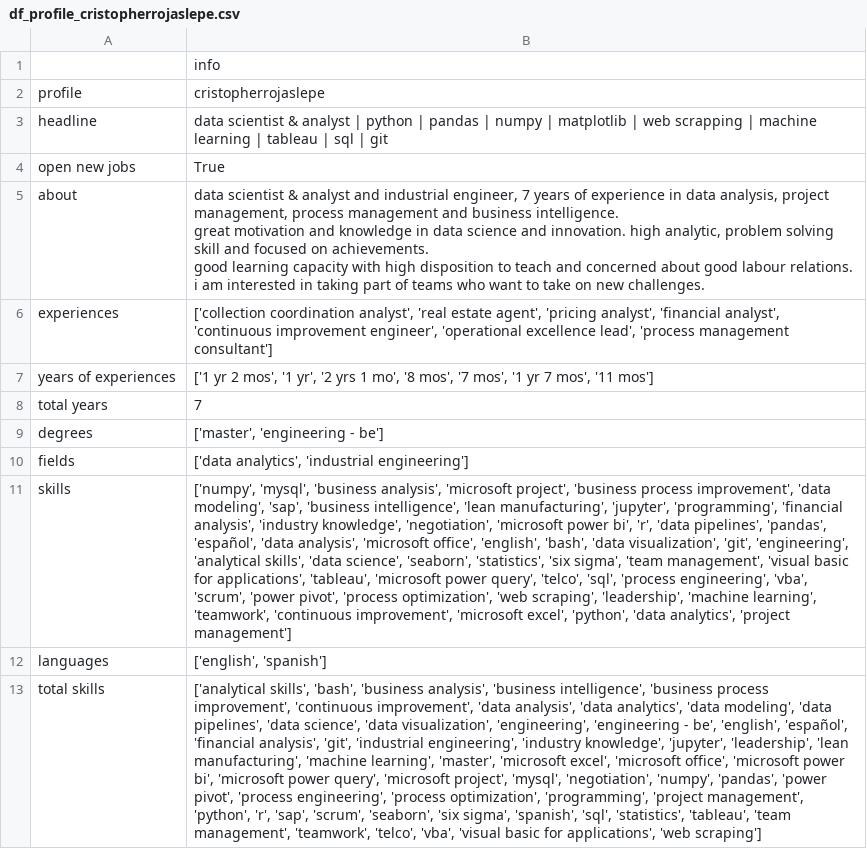
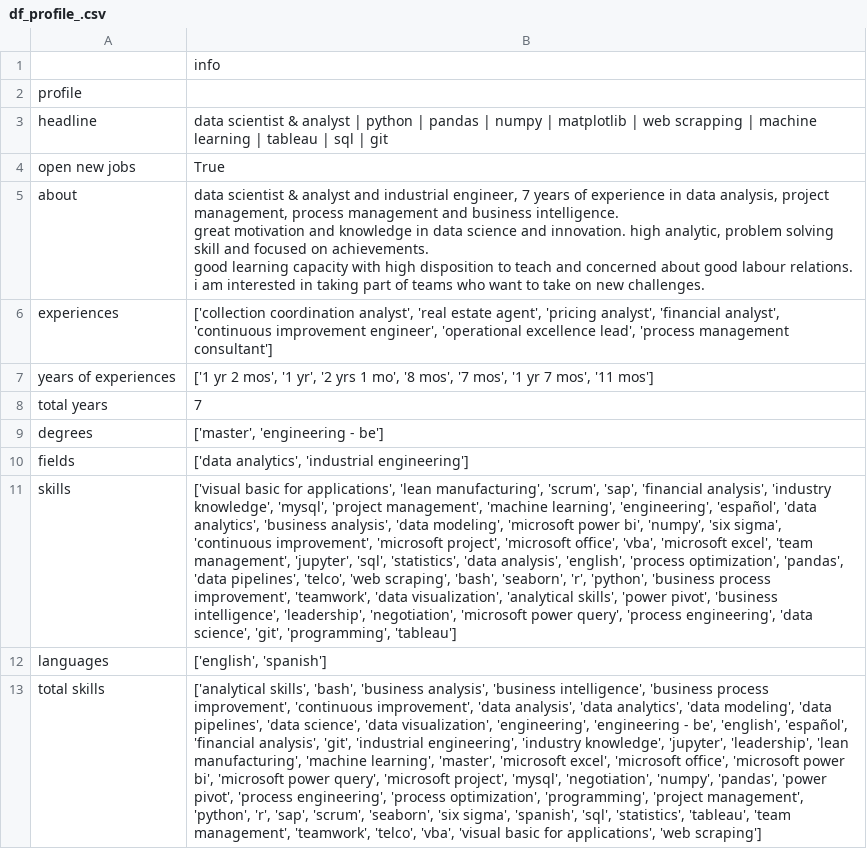
Before and after one commit to CristopherRL/Ironhack-Final_Project-Optimized_Job_Search_project, a CSV file: data/raw/df_profile_.csv (was data/raw/df_profile_cristopherrojaslepe.csv), drawn as a sheet; the diff names each change by its address in the sheet, - before the commit and + after, or states it on an @@ line.

```diff
--- a/data/raw/df_profile_cristopherrojaslepe.csv
+++ b/data/raw/df_profile_.csv
-B2: cristopherrojaslepe
+B2: (empty)
-B11: ['numpy', 'mysql', 'business analysis', 'microsoft project', 'business process improvement', 'data modeling', 'sap', 'business intelligence', 'lean manufacturing', 'jupyter', 'programming', 'financial analysis', 'industry knowledge', 'negotiation', 'microsoft power bi', 'r', 'data pipelines', 'pandas', 'español', 'data analysis', 'microsoft office', 'english', 'bash', 'data visualization', 'git', 'engineering', 'analytical skills', 'data science', 'seaborn', 'statistics', 'six sigma', 'team management', 'visual basic for applications', 'tableau', 'microsoft power query', 'telco', 'sql', 'process engineering', 'vba', 'scrum', 'power pivot', 'process optimization', 'web scraping', 'leadership', 'machine learning', 'teamwork', 'continuous improvement', 'microsoft excel', 'python', 'data analytics', 'project management']
+B11: ['visual basic for applications', 'lean manufacturing', 'scrum', 'sap', 'financial analysis', 'industry knowledge', 'mysql', 'project management', 'machine learning', 'engineering', 'español', 'data analytics', 'business analysis', 'data modeling', 'microsoft power bi', 'numpy', 'six sigma', 'continuous improvement', 'microsoft project', 'microsoft office', 'vba', 'microsoft excel', 'team management', 'jupyter', 'sql', 'statistics', 'data analysis', 'english', 'process optimization', 'pandas', 'data pipelines', 'telco', 'web scraping', 'bash', 'seaborn', 'r', 'python', 'business process improvement', 'teamwork', 'data visualization', 'analytical skills', 'power pivot', 'business intelligence', 'leadership', 'negotiation', 'microsoft power query', 'process engineering', 'data science', 'git', 'programming', 'tableau']
```
Also changed, not shown: 3 other files.
